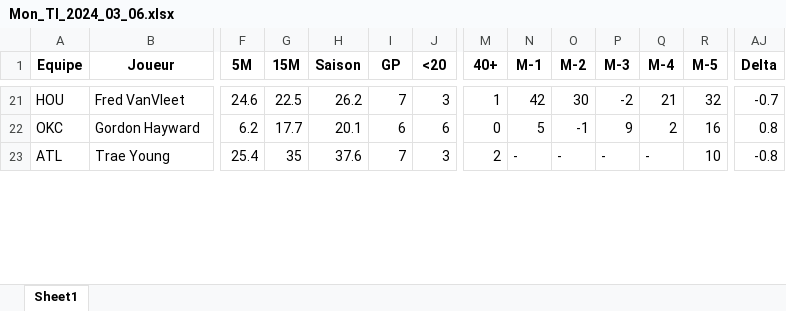
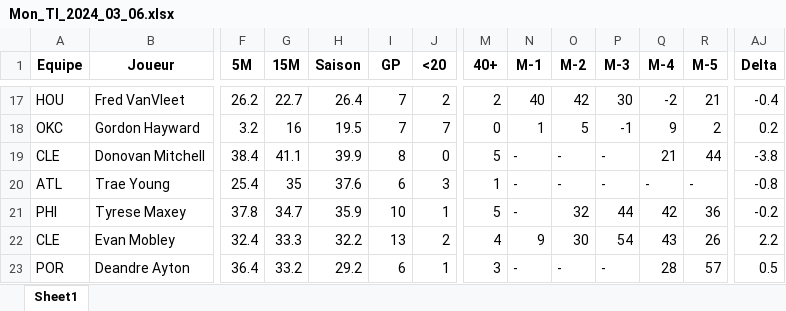
Before and after one commit to Magic-R-1/Python_TTFL, an Excel workbook: Excel/TI/Mon_TI_2024_03_06.xlsx, sheet Sheet1, drawn as a sheet; only a part is shown, gaps mark what is left out; values as stored, in another font and other column widths than the file's, no borders; addresses are those after the commit; rows hold the shown columns only; the diff covers the shown part only; the diff names each change by its address in the sheet, - before the commit and + after, or states it on an @@ line.

```diff
--- a/Excel/TI/Mon_TI_2024_03_06.xlsx (sheet Sheet1)
+++ b/Excel/TI/Mon_TI_2024_03_06.xlsx (sheet Sheet1)
-F17 (5M): 24.6
+F17 (5M): 26.2
-G17 (15M): 22.5
+G17 (15M): 22.7
-H17 (Saison): 26.2
+H17 (Saison): 26.4
-J17 (<20): 3
+J17 (<20): 2
-M17 (40+): 1
+M17 (40+): 2
-N17 (M-1): 42
+N17 (M-1): 40
-O17 (M-2): 30
+O17 (M-2): 42
-P17 (M-3): -2
+P17 (M-3): 30
-Q17 (M-4): 21
+Q17 (M-4): -2
-R17 (M-5): 32
+R17 (M-5): 21
-AJ17 (Delta): -0.7
+AJ17 (Delta): -0.4
-F18 (5M): 6.2
+F18 (5M): 3.2
-G18 (15M): 17.7
+G18 (15M): 16
-H18 (Saison): 20.1
+H18 (Saison): 19.5
-I18 (GP): 6
+I18 (GP): 7
-J18 (<20): 6
+J18 (<20): 7
-N18 (M-1): 5
+N18 (M-1): 1
-O18 (M-2): -1
+O18 (M-2): 5
-P18 (M-3): 9
+P18 (M-3): -1
-Q18 (M-4): 2
+Q18 (M-4): 9
-R18 (M-5): 16
+R18 (M-5): 2
-AJ18 (Delta): 0.8
+AJ18 (Delta): 0.2
+row 19: CLE | Donovan Mitchell | 38.4 | 41.1 | 39.9 | 8 | 0 | 5 | - | - | - | 21 | 44 | -3.8
-I20 (GP): 7
+I20 (GP): 6
-M20 (40+): 2
+M20 (40+): 1
-R20 (M-5): 10
+R20 (M-5): -
+row 21: PHI | Tyrese Maxey | 37.8 | 34.7 | 35.9 | 10 | 1 | 5 | - | 32 | 44 | 42 | 36 | -0.2
+row 22: CLE | Evan Mobley | 32.4 | 33.3 | 32.2 | 13 | 2 | 4 | 9 | 30 | 54 | 43 | 26 | 2.2
+row 23: POR | Deandre Ayton | 36.4 | 33.2 | 29.2 | 6 | 1 | 3 | - | - | - | 28 | 57 | 0.5
```
Also changed, not shown: 8 added rows, 12 removed rows and 84 edited cells elsewhere in this sheet, 7 other files.
